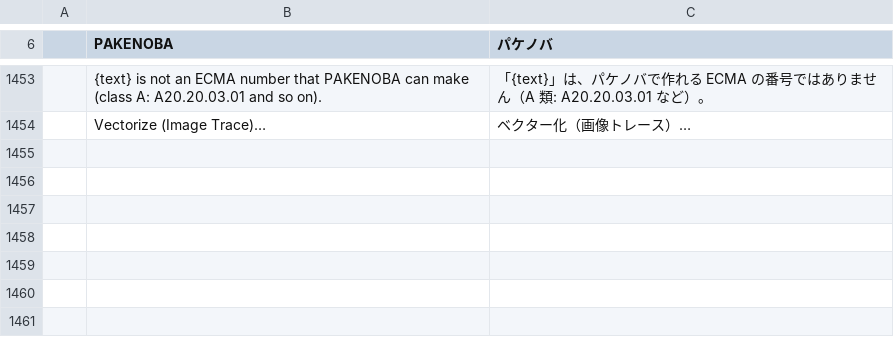
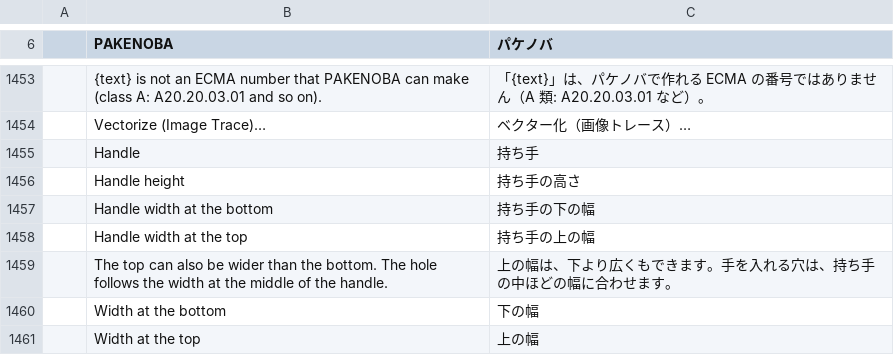
Before and after one commit to TJ16th/pakenoba, a TSV file: crates/pakenoba-i18n/catalogs/ja.tsv, drawn as a sheet; only a part is shown, gaps mark what is left out; the diff names each change by its address in the sheet, - before the commit and + after, or states it on an @@ line.

```diff
--- a/crates/pakenoba-i18n/catalogs/ja.tsv
+++ b/crates/pakenoba-i18n/catalogs/ja.tsv
+row 1455:  | Handle | 持ち手
+row 1456:  | Handle height | 持ち手の高さ
+row 1457:  | Handle width at the bottom | 持ち手の下の幅
+row 1458:  | Handle width at the top | 持ち手の上の幅
+row 1459:  | The top can also be wider than the bottom. The hole follows the width at the middle of the handle. | 上の幅は、下より広くもできます。手を入れる穴は、持ち手の中ほどの幅に合わせます。
+row 1460:  | Width at the bottom | 下の幅
+row 1461:  | Width at the top | 上の幅
```
Also changed, not shown: 10 other files.
